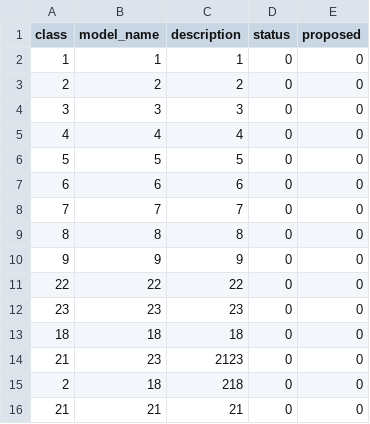
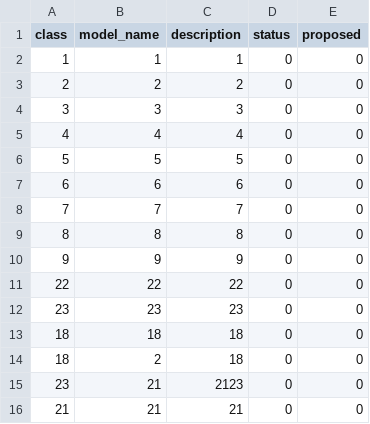
Before and after one commit to abriggs914/BWS, a CSV file: Discount Registry/unknown entries.csv, drawn as a sheet.

```diff
--- a/Discount Registry/unknown entries.csv
+++ b/Discount Registry/unknown entries.csv
@@ -13,4 +13,4 @@ class,model_name,description,status,proposed
 18,18,18,0,0
-21,23,2123,0,0
-2,18,218,0,0
+18,2,18,0,0
+23,21,2123,0,0
 21,21,21,0,0
```
Also changed, not shown: 6 other files.
